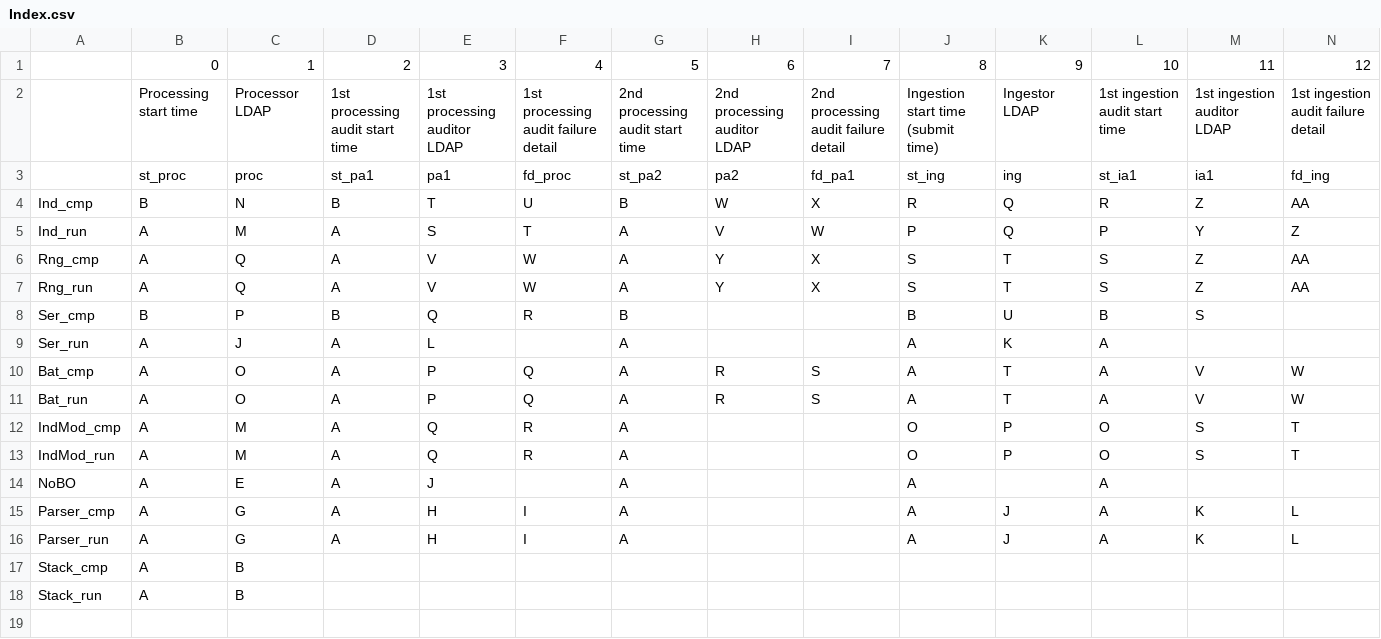
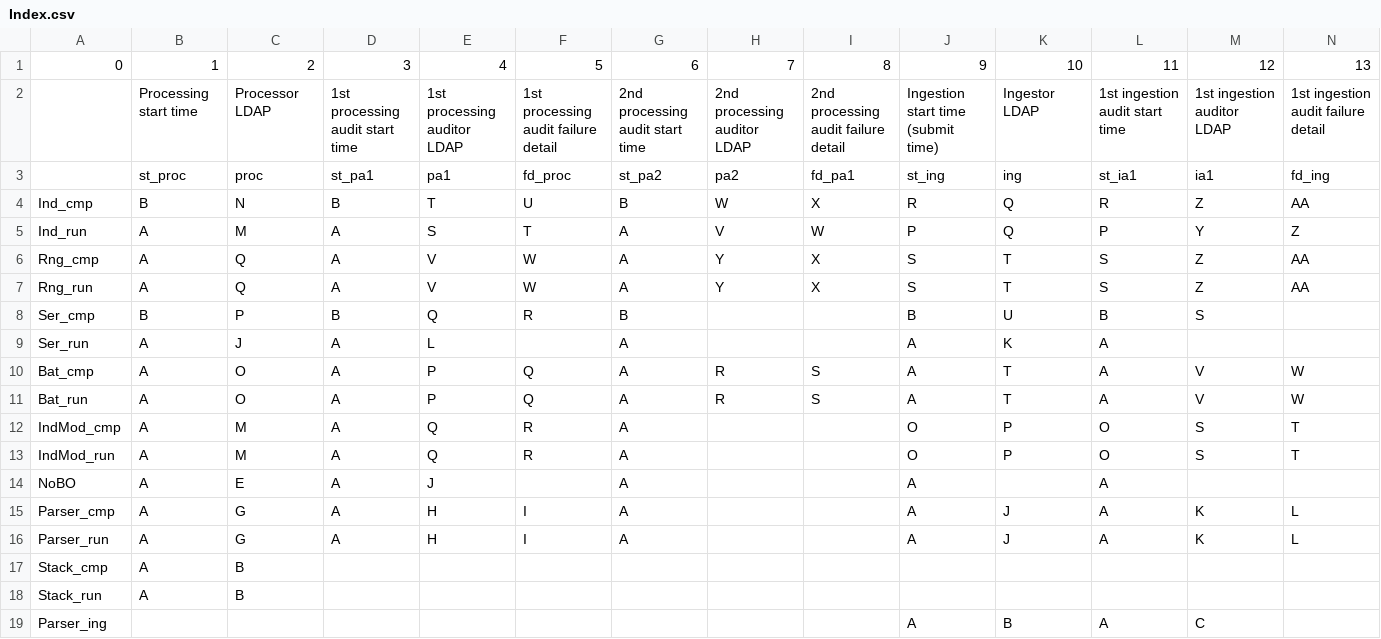
Before and after one commit to SnowSpider/Dashboard, a CSV file: Source/Index.csv, drawn as a sheet; only a part is shown; removed rows and columns are numbered as before the commit, all else as after; rows hold the shown columns only; the diff names each change by its address in the sheet, - before the commit and + after, or states it on an @@ line.

```diff
--- a/Source/Index.csv
+++ b/Source/Index.csv
-row 1:  | 0 | 1 | 2 | 3 | 4 | 5 | 6 | 7 | 8 | 9 | 10 | 11 | 12
+row 1: 0 | 1 | 2 | 3 | 4 | 5 | 6 | 7 | 8 | 9 | 10 | 11 | 12 | 13
+row 19: Parser_ing |  |  |  |  |  |  |  |  | A | B | A | C
```
Also changed, not shown: Output/Dashboard.csv, 8 other files.
